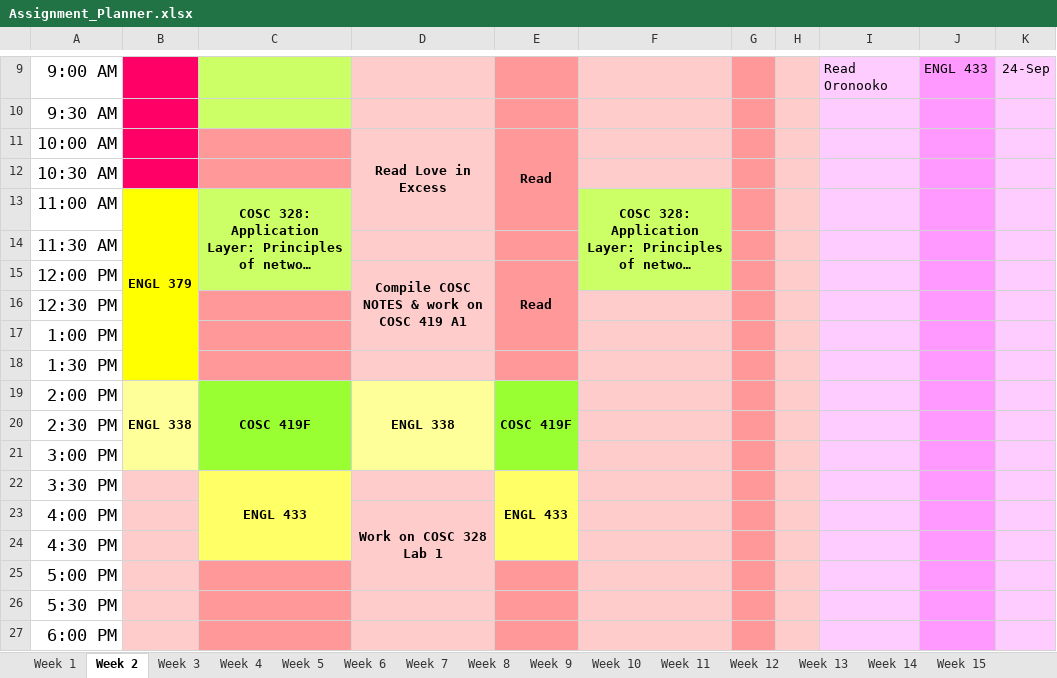
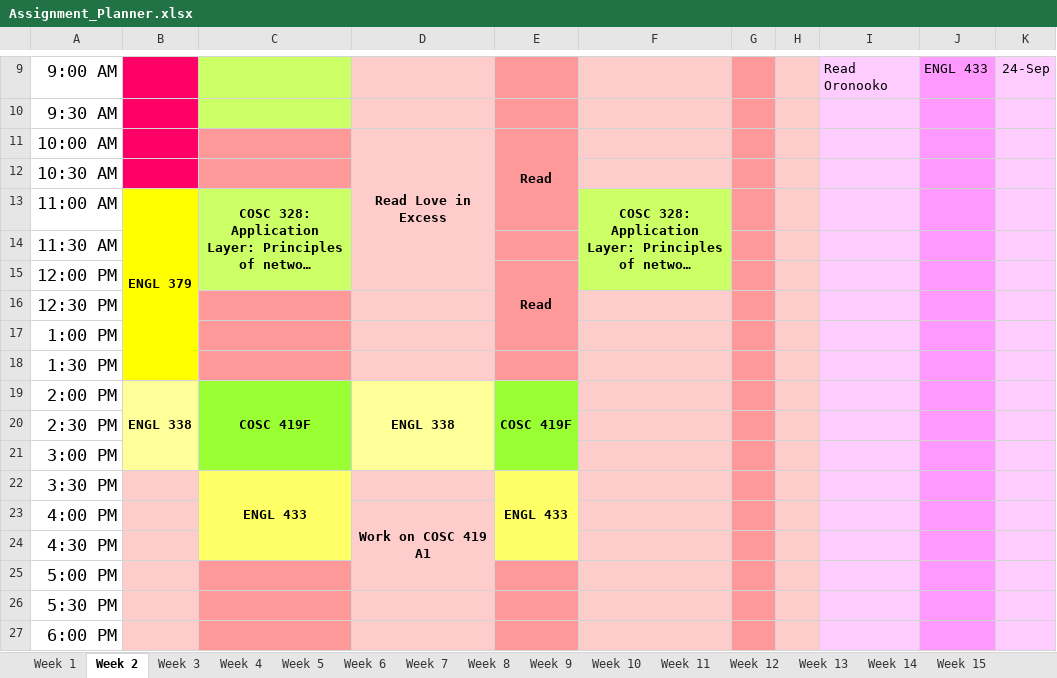
Before and after one commit to hashslingingslasher-wb/UBCO_21-22, an Excel workbook: term_1/Assignment_Planner.xlsx, sheet Week 2, drawn as a sheet; only a part is shown, gaps mark what is left out; long unchanged cells end in …; values as stored, in another font and other column widths than the file's, no borders; the diff names each change by its address in the sheet, - before the commit and + after, or states it on an @@ line.

Commit message:
Update Assignment_Planner.xlsx

```diff
--- a/term_1/Assignment_Planner.xlsx (sheet Week 2)
+++ b/term_1/Assignment_Planner.xlsx (sheet Week 2)
-D11:D13 merged
+D11:D15 merged
-D15: Compile COSC NOTES & work on COSC 419 A1
+D15: (empty)
-D15:D17 merged
-D23: Work on COSC 328 Lab 1
+D23: Work on COSC 419 A1
```
Also changed, not shown: sheet Week 1.
